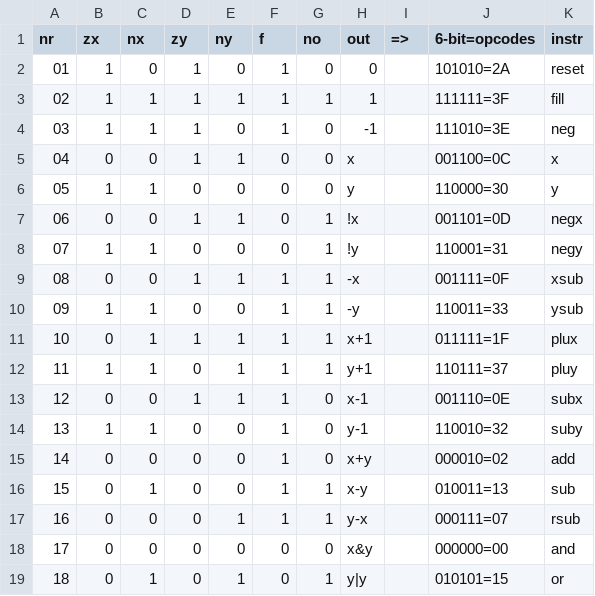
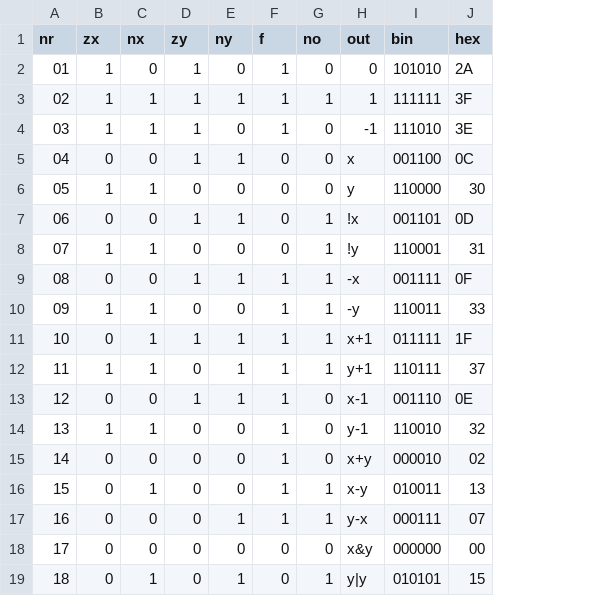
Before and after one commit to saku-koodari/web-pc, a CSV file: scripts/codes.csv, drawn as a sheet; removed rows and columns are numbered as before the commit, all else as after; the diff names each change by its address in the sheet, - before the commit and + after, or states it on an @@ line.

```diff
--- a/scripts/codes.csv
+++ b/scripts/codes.csv
-column I (=>), empty
-column J (6-bit=opcodes), rows 2-19: 101010=2A | 111111=3F | 111010=3E | 001100=0C | 110000=30 | 001101=0D | 110001=31 | 001111=0F | 110011=33 | 011111=1F | 110111=37 | 001110=0E | 110010=32 | 000010=02 | 010011=13 | 000111=07 | 000000=00 | 010101=15
-column K (instr), rows 2-19: reset | fill | neg | x | y | negx | negy | xsub | ysub | plux | pluy | subx | suby | add | sub | rsub | and | or
+column I (bin), rows 2-19: 101010 | 111111 | 111010 | 001100 | 110000 | 001101 | 110001 | 001111 | 110011 | 011111 | 110111 | 001110 | 110010 | 000010 | 010011 | 000111 | 000000 | 010101
+column J (hex), rows 2-19: 2A | 3F | 3E | 0C | 30 | 0D | 31 | 0F | 33 | 1F | 37 | 0E | 32 | 02 | 13 | 07 | 00 | 15
```
Also changed, not shown: 5 other files.
